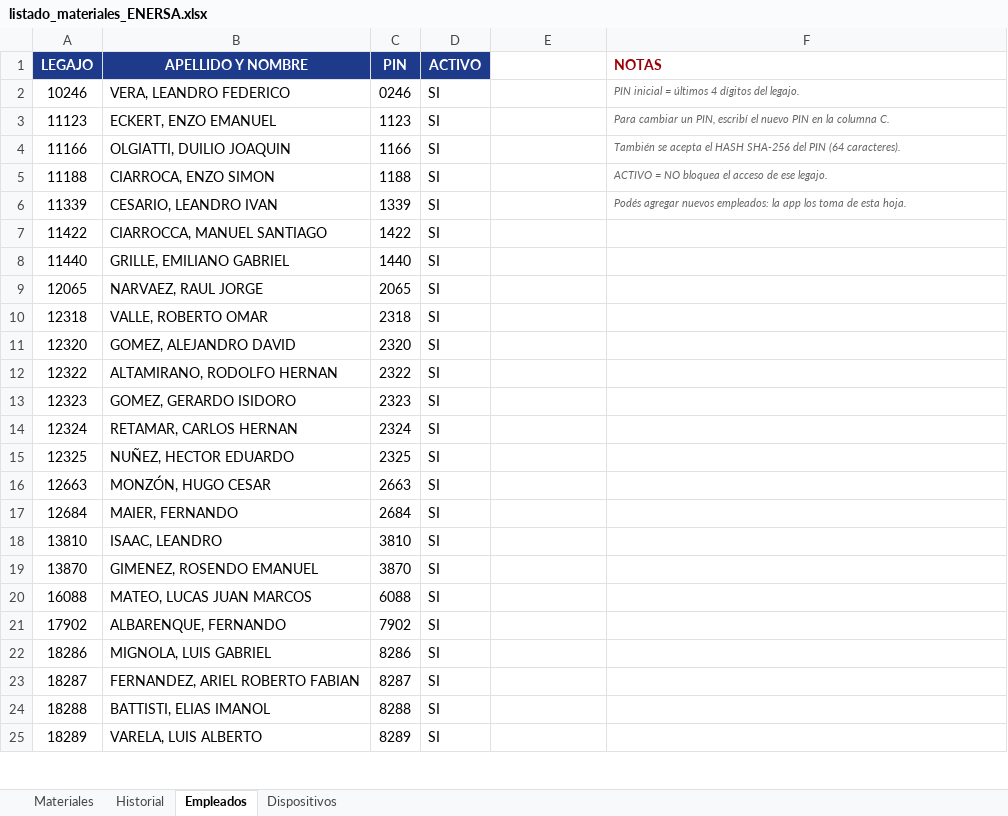
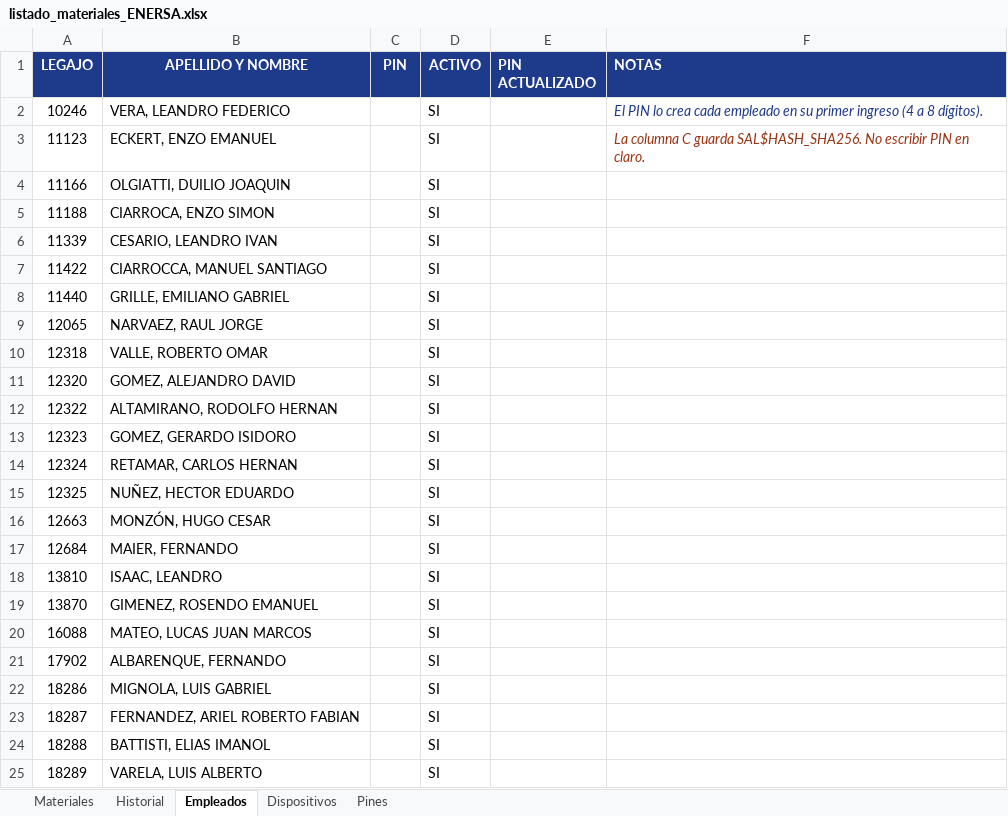
Before and after one commit to LEAVERA77/MaterialesNoMatriculados, an Excel workbook: listado_materiales_ENERSA.xlsx, sheet Empleados, drawn as a sheet; only a part is shown; values as stored, in another font and other column widths than the file's, no borders; the diff covers the shown part only; the diff names each change by its address in the sheet, - before the commit and + after, or states it on an @@ line.

Commit message:
PIN autogestionado: alta en el primer ingreso, ingreso con legajo + PIN y restablecimiento solo por administradores
- index.html: login en 2 pasos (legajo -> PIN). Si el empleado no tiene PIN,
  el mismo flujo le pide crearlo (4-8 digitos, doble confirmacion) y se guarda
  como SAL$HASH_SHA256; el PIN en claro nunca sale del navegador.
- Panel 'PINs' visible solo para los legajos 10246, 12684 y 16088
  (VERA, MAIER, MATEO): busqueda de empleados, estado de PIN y boton
  Restablecer (deja la celda vacia para que el empleado cree uno nuevo).
- Se elimina el PIN inicial precargado de los 25 legajos.
- Code.gs: despacha pin_establecer / pin_resetear (payload de 9 claves) y
  valida el formato SAL$HASH en el login del servidor.
- actualizar_stock.py: escribe la hoja Empleados (SAL$HASH + fecha) y
  audita en la hoja nueva 'Pines'; el reset solo se acepta si admin_legajo
  esta en ADMIN_LEGAJOS (control del lado del servidor).
- Excel: columnas PIN ACTUALIZADO / NOTAS en Empleados y hoja Pines.
- Pruebas jsdom: 55 casos verdes (alta, ingreso, reset, permisos).

```diff
--- a/listado_materiales_ENERSA.xlsx (sheet Empleados)
+++ b/listado_materiales_ENERSA.xlsx (sheet Empleados)
+sheet tab: Pines
-E1: (empty)
+E1: PIN ACTUALIZADO
-E1:F1 fill: none
+E1:F1 fill: #1E3A8A
-F1 text colour: #9C0006
+F1 text colour: #FFFFFF
-C2 (PIN): 0246
+C2 (PIN): (empty)
-F2 (NOTAS): PIN inicial = últimos 4 dígitos del legajo.
+F2 (NOTAS): El PIN lo crea cada empleado en su primer ingreso (4 a 8 dígitos).
@@ F2:F3 text size: larger @@
-F2 text colour: #666666
+F2 text colour: #1E3A8A
-C3 (PIN): 1123
+C3 (PIN): (empty)
-F3 (NOTAS): Para cambiar un PIN, escribí el nuevo PIN en la columna C.
+F3 (NOTAS): La columna C guarda SAL$HASH_SHA256. No escribir PIN en claro.
-F3 text colour: #666666
+F3 text colour: #9A3412
-C4 (PIN): 1166
+C4 (PIN): (empty)
-F4 (NOTAS): También se acepta el HASH SHA-256 del PIN (64 caracteres).
+F4 (NOTAS): (empty)
-C5 (PIN): 1188
+C5 (PIN): (empty)
-F5 (NOTAS): ACTIVO = NO bloquea el acceso de ese legajo.
+F5 (NOTAS): (empty)
-C6 (PIN): 1339
+C6 (PIN): (empty)
-F6 (NOTAS): Podés agregar nuevos empleados: la app los toma de esta hoja.
+F6 (NOTAS): (empty)
-C7 (PIN): 1422
+C7 (PIN): (empty)
-C8 (PIN): 1440
+C8 (PIN): (empty)
-C9 (PIN): 2065
+C9 (PIN): (empty)
-C10 (PIN): 2318
+C10 (PIN): (empty)
-C11 (PIN): 2320
+C11 (PIN): (empty)
-C12 (PIN): 2322
+C12 (PIN): (empty)
-C13 (PIN): 2323
+C13 (PIN): (empty)
-C14 (PIN): 2324
+C14 (PIN): (empty)
-C15 (PIN): 2325
+C15 (PIN): (empty)
-C16 (PIN): 2663
+C16 (PIN): (empty)
-C17 (PIN): 2684
+C17 (PIN): (empty)
-C18 (PIN): 3810
+C18 (PIN): (empty)
-C19 (PIN): 3870
+C19 (PIN): (empty)
-C20 (PIN): 6088
+C20 (PIN): (empty)
-C21 (PIN): 7902
+C21 (PIN): (empty)
-C22 (PIN): 8286
+C22 (PIN): (empty)
-C23 (PIN): 8287
+C23 (PIN): (empty)
-C24 (PIN): 8288
+C24 (PIN): (empty)
-C25 (PIN): 8289
+C25 (PIN): (empty)
```
Also changed, not shown: 1 edited cell elsewhere in this sheet, 4 other files.
